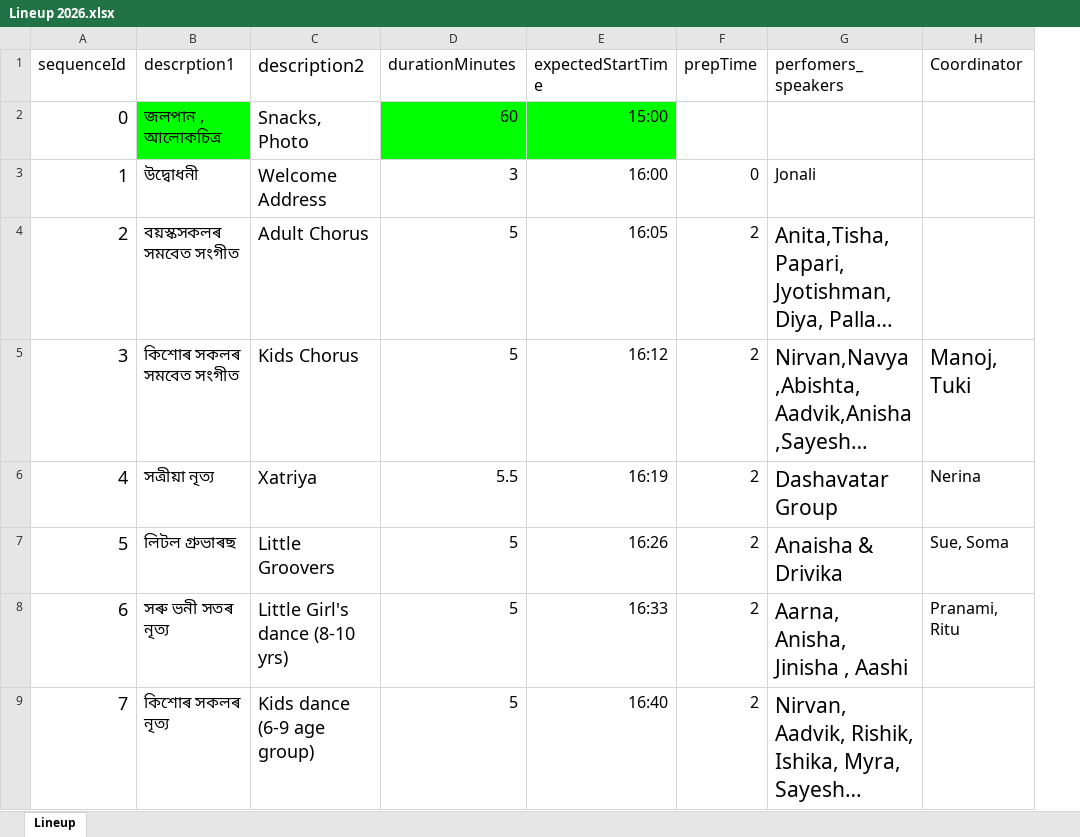
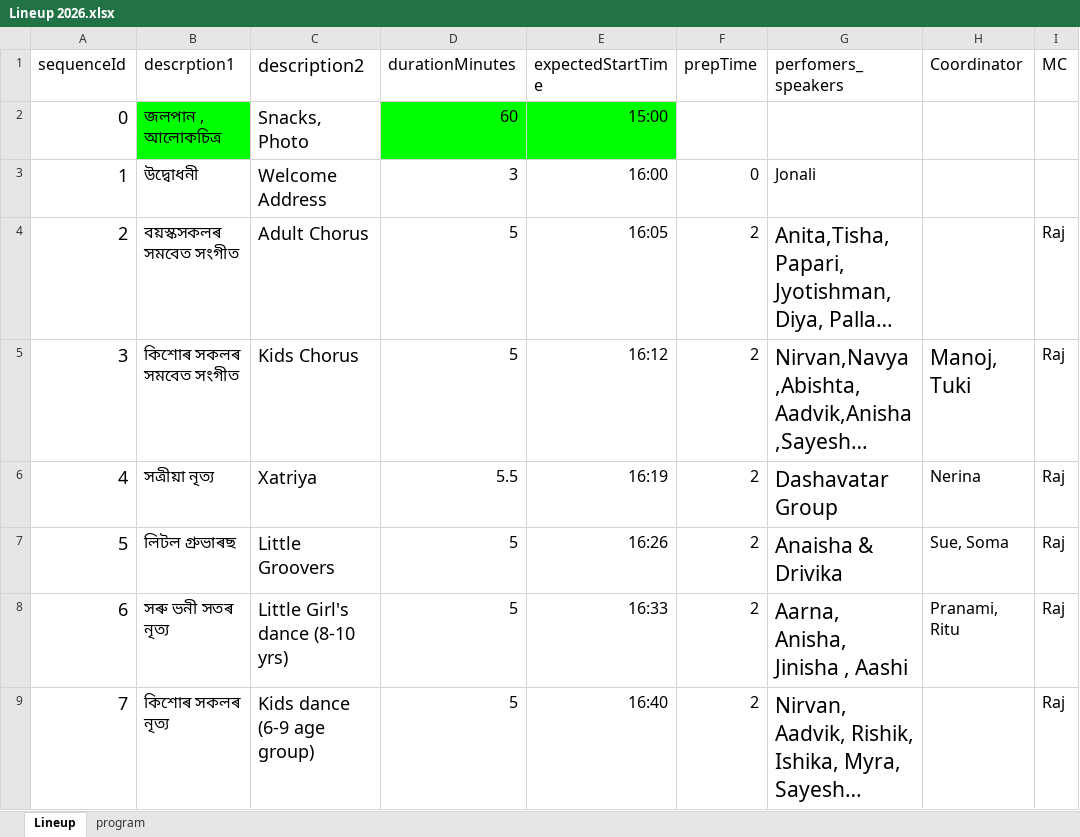
Before and after one commit to poxiraj/dfw26_test, an Excel workbook: Lineup 2026.xlsx, sheet Lineup, drawn as a sheet; only a part is shown; long unchanged cells end in …; values as stored, in another font and other column widths than the file's, no borders; charts and pictures not drawn; the diff covers the shown part only; the diff names each change by its address in the sheet, - before the commit and + after, or states it on an @@ line.

```diff
--- a/Lineup 2026.xlsx (sheet Lineup)
+++ b/Lineup 2026.xlsx (sheet Lineup)
+sheet tab: program
+column I (MC), rows 4-9: all Raj
```
Also changed, not shown: 4 added rows, 4 removed rows, 6 edited cells and row numbers in column A elsewhere in this sheet, charts or pictures, 2 other files.
